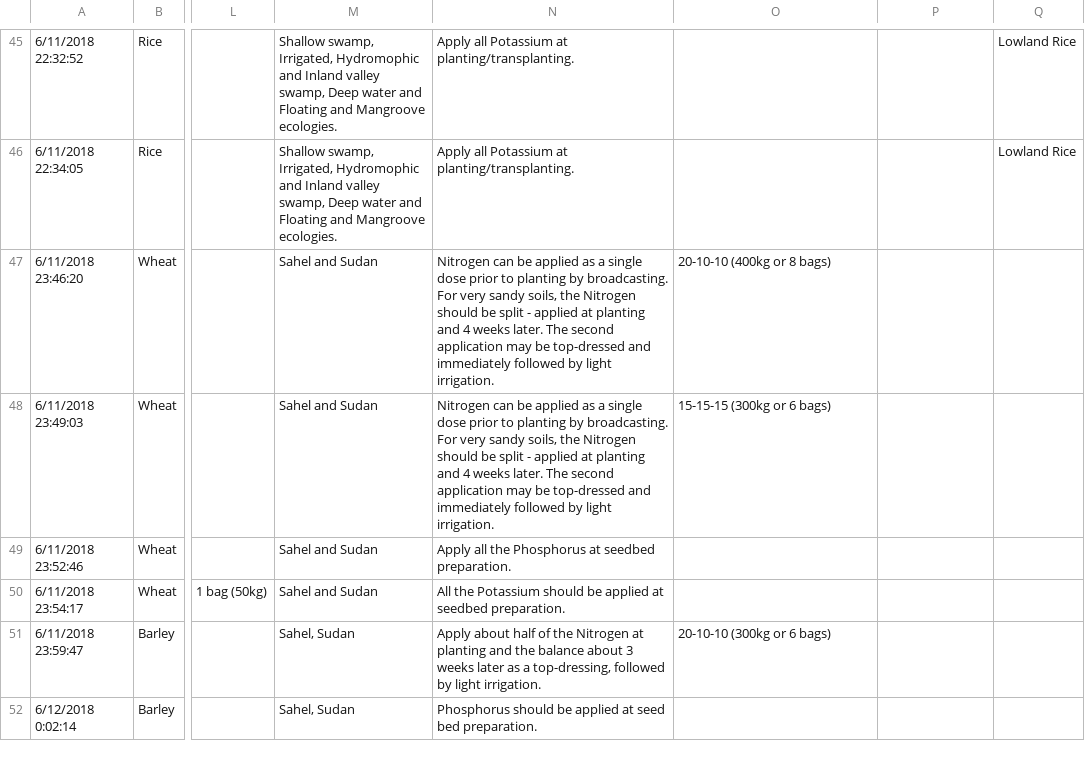
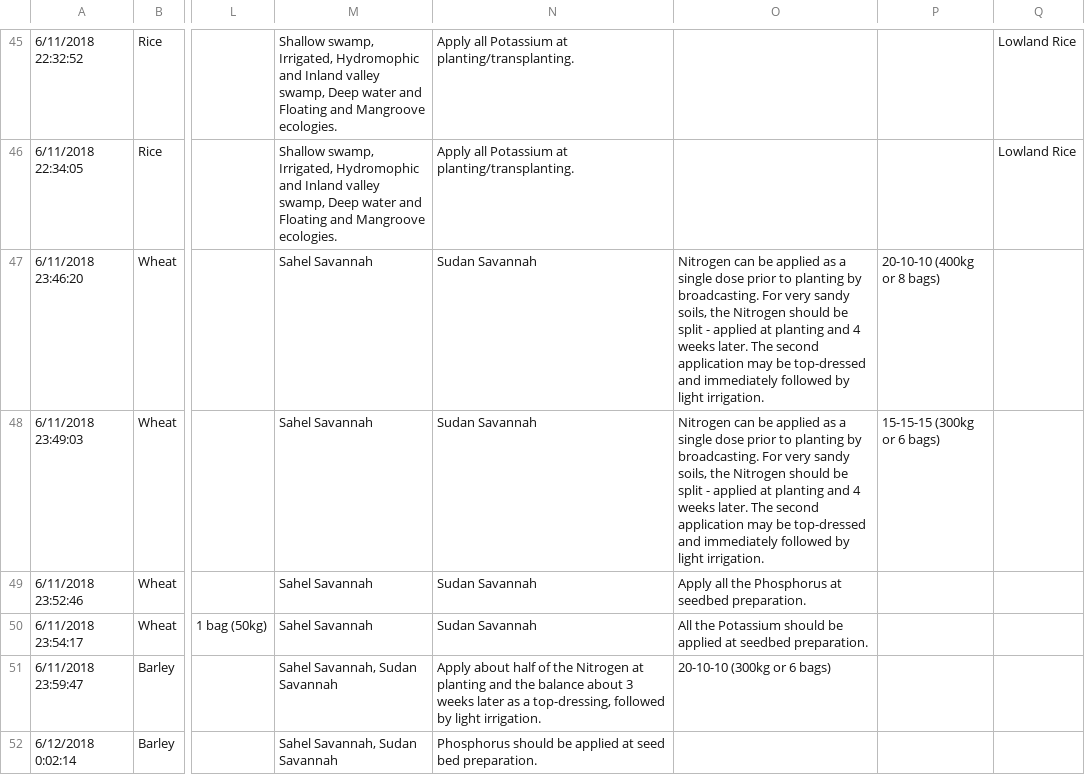
Before and after one commit to paschmaria/Verde-app, a CSV file: server/recommendation.csv, drawn as a sheet; only a part is shown, gaps mark what is left out; the diff covers the shown part only; the diff names each change by its address in the sheet, - before the commit and + after, or states it on an @@ line.

Commit message:
farmers select ui on nutrient page, update zone names and delimiters in csv file, create get recommendations function

```diff
--- a/server/recommendation.csv
+++ b/server/recommendation.csv
-M47:M50: Sahel and Sudan
+M47:M50: Sahel Savannah
-N47:N48: Nitrogen can be applied as a single dose prior to planting by broadcasting. For very sandy soils, the Nitrogen should be split - applied at planting and 4 weeks later. The second application may be top-dressed and immediately followed by light irrigation.
+N47:N48: Sudan Savannah
-O47: 20-10-10 (400kg or 8 bags)
+O47: Nitrogen can be applied as a single dose prior to planting by broadcasting. For very sandy soils, the Nitrogen should be split - applied at planting and 4 weeks later. The second application may be top-dressed and immediately followed by light irrigation.
-P47: (empty)
+P47: 20-10-10 (400kg or 8 bags)
-O48: 15-15-15 (300kg or 6 bags)
+O48: Nitrogen can be applied as a single dose prior to planting by broadcasting. For very sandy soils, the Nitrogen should be split - applied at planting and 4 weeks later. The second application may be top-dressed and immediately followed by light irrigation.
-P48: (empty)
+P48: 15-15-15 (300kg or 6 bags)
-N49: Apply all the Phosphorus at seedbed preparation.
+N49: Sudan Savannah
-O49: (empty)
+O49: Apply all the Phosphorus at seedbed preparation.
-N50: All the Potassium should be applied at seedbed preparation.
+N50: Sudan Savannah
-O50: (empty)
+O50: All the Potassium should be applied at seedbed preparation.
-M51:M52: Sahel, Sudan
+M51:M52: Sahel Savannah, Sudan Savannah
```
Also changed, not shown: 51 edited cells elsewhere in this file, 6 other files.
